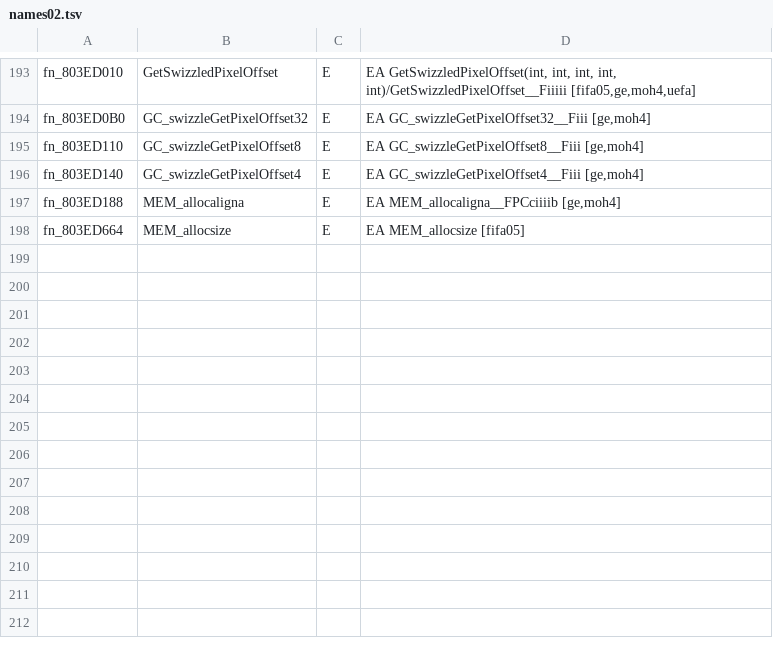
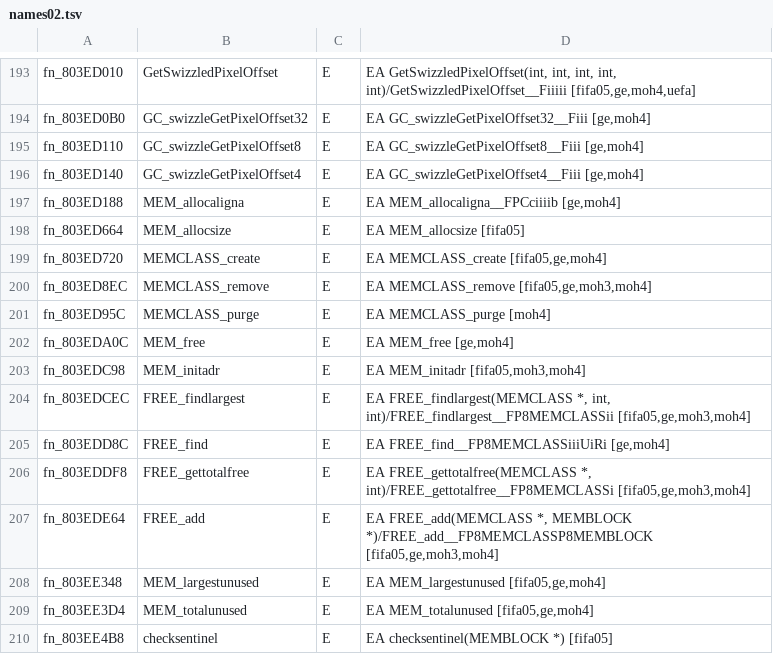
Before and after one commit to ptitty12/decompile_mvp_04, a TSV file: tools/goals/renames/names02.tsv, drawn as a sheet; only a part is shown, gaps mark what is left out; the diff names each change by its address in the sheet, - before the commit and + after, or states it on an @@ line.

```diff
--- a/tools/goals/renames/names02.tsv
+++ b/tools/goals/renames/names02.tsv
+row 199: fn_803ED720 | MEMCLASS_create | E | EA MEMCLASS_create [fifa05,ge,moh4]
+row 200: fn_803ED8EC | MEMCLASS_remove | E | EA MEMCLASS_remove [fifa05,ge,moh3,moh4]
+row 201: fn_803ED95C | MEMCLASS_purge | E | EA MEMCLASS_purge [moh4]
+row 202: fn_803EDA0C | MEM_free | E | EA MEM_free [ge,moh4]
+row 203: fn_803EDC98 | MEM_initadr | E | EA MEM_initadr [fifa05,moh3,moh4]
+row 204: fn_803EDCEC | FREE_findlargest | E | EA FREE_findlargest(MEMCLASS *, int, int)/FREE_findlargest__FP8MEMCLASSii [fifa05,ge,moh3,moh4]
+row 205: fn_803EDD8C | FREE_find | E | EA FREE_find__FP8MEMCLASSiiiUiRi [ge,moh4]
+row 206: fn_803EDDF8 | FREE_gettotalfree | E | EA FREE_gettotalfree(MEMCLASS *, int)/FREE_gettotalfree__FP8MEMCLASSi [fifa05,ge,moh3,moh4]
+row 207: fn_803EDE64 | FREE_add | E | EA FREE_add(MEMCLASS *, MEMBLOCK *)/FREE_add__FP8MEMCLASSP8MEMBLOCK [fifa05,ge,moh3,moh4]
+row 208: fn_803EE348 | MEM_largestunused | E | EA MEM_largestunused [fifa05,ge,moh4]
+row 209: fn_803EE3D4 | MEM_totalunused | E | EA MEM_totalunused [fifa05,ge,moh4]
+row 210: fn_803EE4B8 | checksentinel | E | EA checksentinel(MEMBLOCK *) [fifa05]
```
Also changed, not shown: tools/match/symbol_aliases.tsv, 42 other files.
